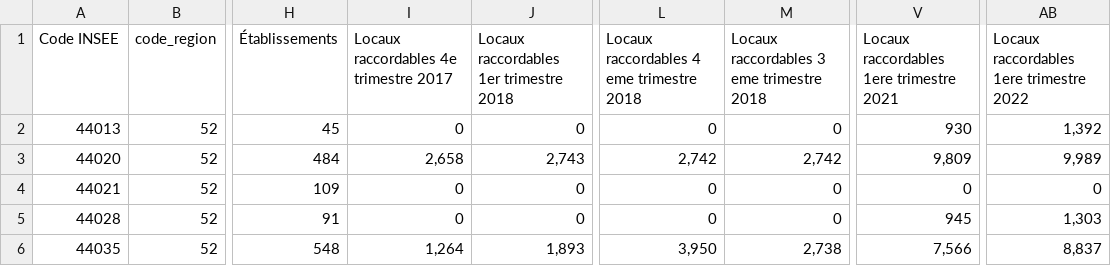
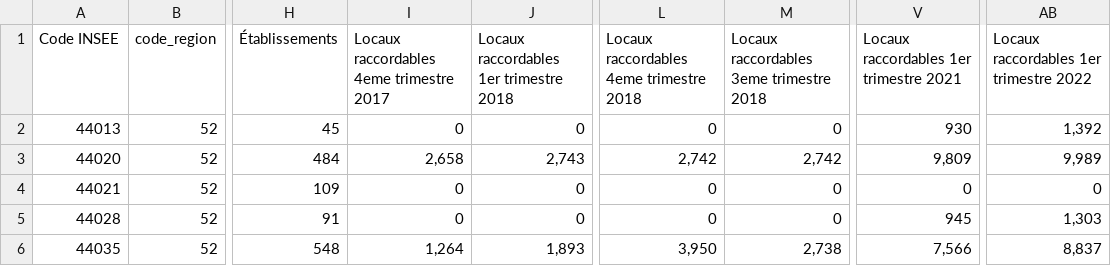
Before and after one commit to eteillet/data-exploration_optical_fiber-in-Pays-de-la-Loire, a CSV file: ftth-en-pays-de-la-loire.csv, drawn as a sheet; only a part is shown, gaps mark what is left out; the diff names each change by its address in the sheet, - before the commit and + after, or states it on an @@ line.

Commit message:
cleaning dataset

```diff
--- a/ftth-en-pays-de-la-loire.csv
+++ b/ftth-en-pays-de-la-loire.csv
-I1: Locaux raccordables 4e trimestre 2017
+I1: Locaux raccordables 4eme trimestre 2017
-L1: Locaux raccordables 4 eme trimestre 2018
+L1: Locaux raccordables 4eme trimestre 2018
-M1: Locaux raccordables 3 eme trimestre 2018
+M1: Locaux raccordables 3eme trimestre 2018
-V1: Locaux raccordables 1ere trimestre 2021
+V1: Locaux raccordables 1er trimestre 2021
-AB1: Locaux raccordables 1ere trimestre 2022
+AB1: Locaux raccordables 1er trimestre 2022
```
Also changed, not shown: 1 other file.
